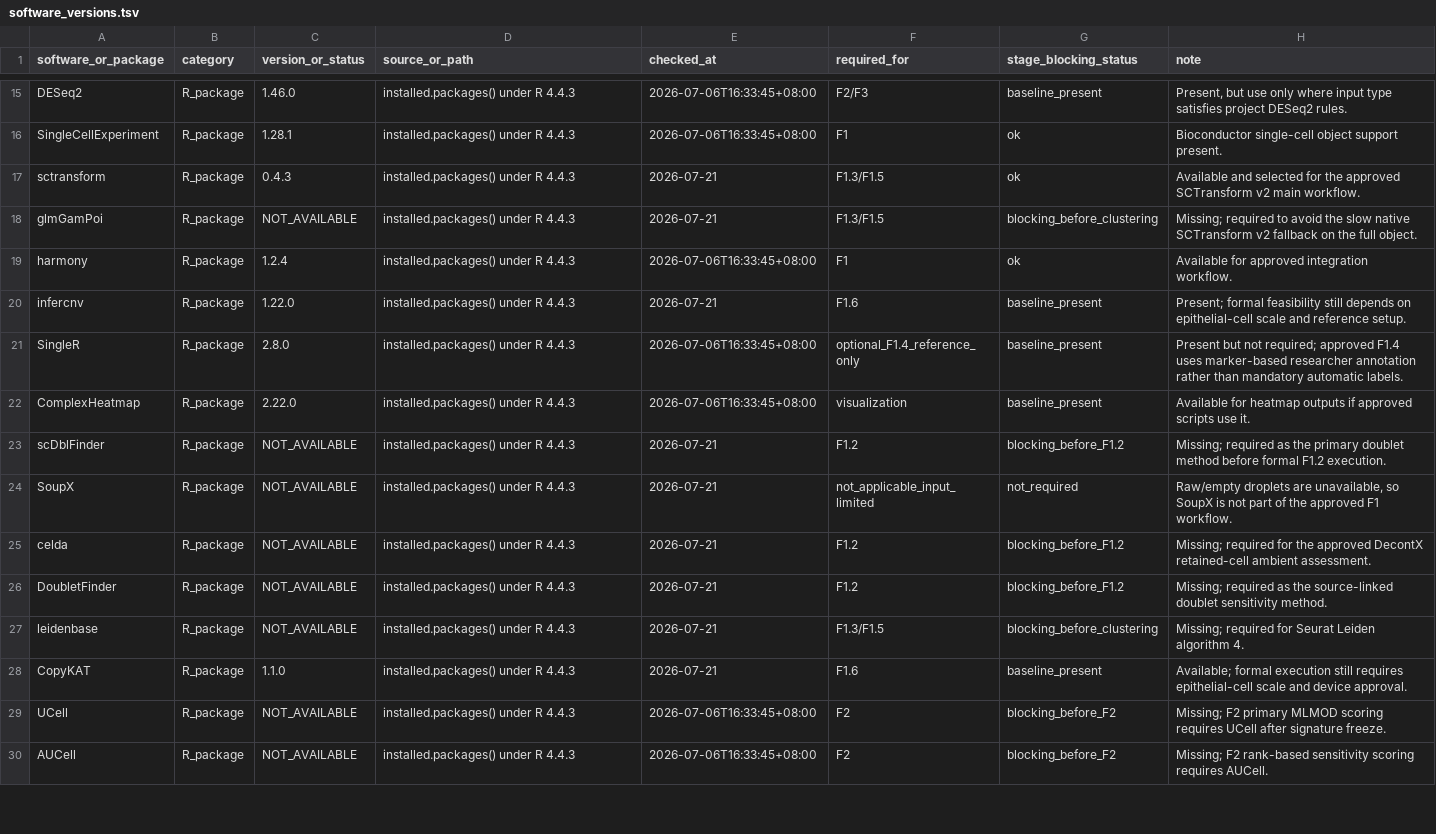
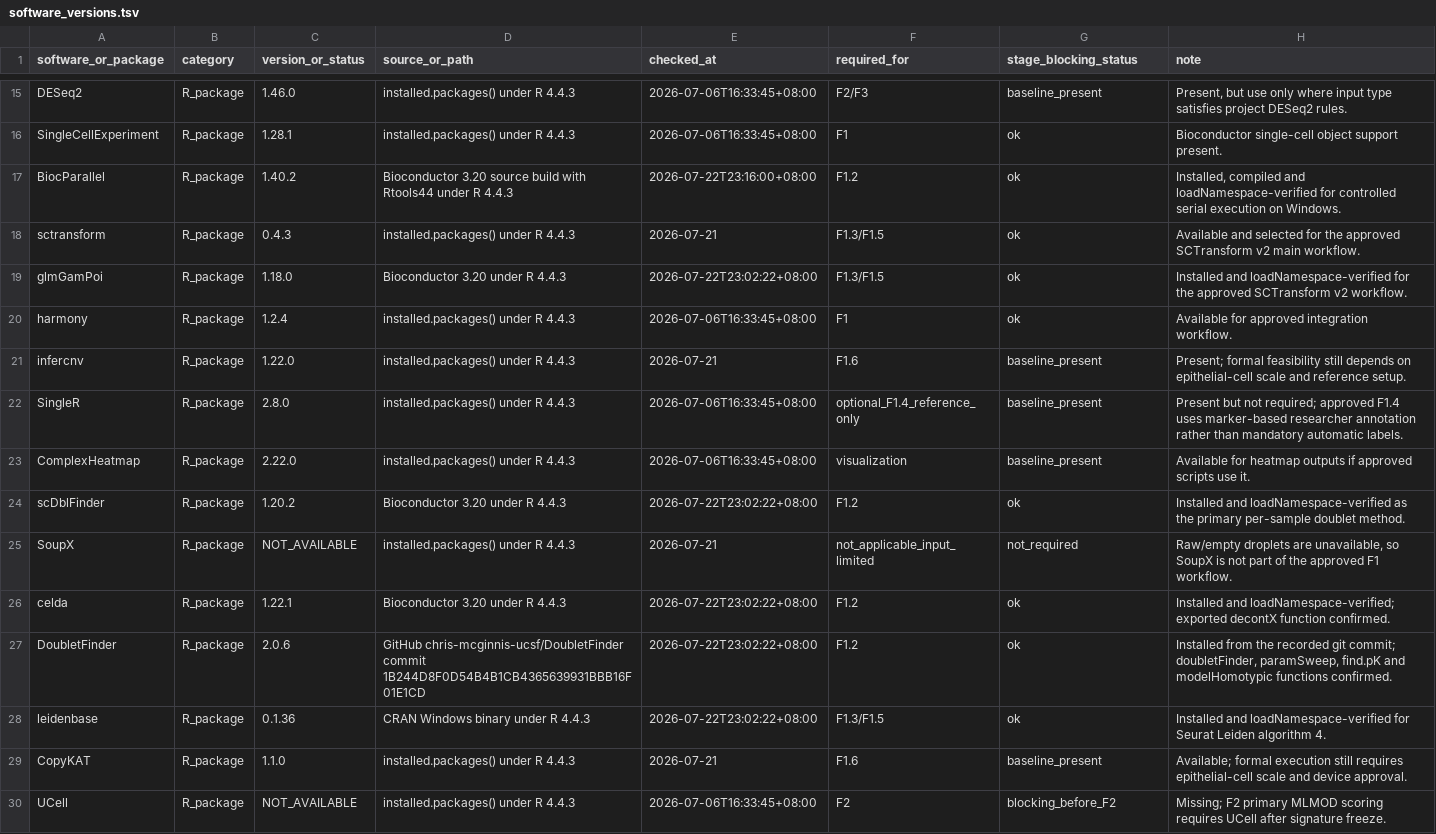
Before and after one commit to mushan2025/gc-mlmod-project, a TSV file: data/metadata/software_versions.tsv, drawn as a sheet; only a part is shown, gaps mark what is left out; the shorter side is filled out with more unchanged rows.

```diff
--- a/data/metadata/software_versions.tsv
+++ b/data/metadata/software_versions.tsv
@@ -16,4 +16,5 @@ DESeq2	R_package	1.46.0	installed.packages() under R 4.4.3	2026-07-06T16:33:45+0
 SingleCellExperiment	R_package	1.28.1	installed.packages() under R 4.4.3	2026-07-06T16:33:45+08:00	F1	ok	Bioconductor single-cell object support present.
+BiocParallel	R_package	1.40.2	Bioconductor 3.20 source build with Rtools44 under R 4.4.3	2026-07-22T23:16:00+08:00	F1.2	ok	Installed, compiled and loadNamespace-verified for controlled serial execution on Windows.
 sctransform	R_package	0.4.3	installed.packages() under R 4.4.3	2026-07-21	F1.3/F1.5	ok	Available and selected for the approved SCTransform v2 main workflow.
-glmGamPoi	R_package	NOT_AVAILABLE	installed.packages() under R 4.4.3	2026-07-21	F1.3/F1.5	blocking_before_clustering	Missing; required to avoid the slow native SCTransform v2 fallback on the full object.
+glmGamPoi	R_package	1.18.0	Bioconductor 3.20 under R 4.4.3	2026-07-22T23:02:22+08:00	F1.3/F1.5	ok	Installed and loadNamespace-verified for the approved SCTransform v2 workflow.
 harmony	R_package	1.2.4	installed.packages() under R 4.4.3	2026-07-06T16:33:45+08:00	F1	ok	Available for approved integration workflow.
@@ -22,7 +23,7 @@ SingleR	R_package	2.8.0	installed.packages() under R 4.4.3	2026-07-06T16:33:45+0
 ComplexHeatmap	R_package	2.22.0	installed.packages() under R 4.4.3	2026-07-06T16:33:45+08:00	visualization	baseline_present	Available for heatmap outputs if approved scripts use it.
-scDblFinder	R_package	NOT_AVAILABLE	installed.packages() under R 4.4.3	2026-07-21	F1.2	blocking_before_F1.2	Missing; required as the primary doublet method before formal F1.2 execution.
+scDblFinder	R_package	1.20.2	Bioconductor 3.20 under R 4.4.3	2026-07-22T23:02:22+08:00	F1.2	ok	Installed and loadNamespace-verified as the primary per-sample doublet method.
 SoupX	R_package	NOT_AVAILABLE	installed.packages() under R 4.4.3	2026-07-21	not_applicable_input_limited	not_required	Raw/empty droplets are unavailable, so SoupX is not part of the approved F1 workflow.
-celda	R_package	NOT_AVAILABLE	installed.packages() under R 4.4.3	2026-07-21	F1.2	blocking_before_F1.2	Missing; required for the approved DecontX retained-cell ambient assessment.
-DoubletFinder	R_package	NOT_AVAILABLE	installed.packages() under R 4.4.3	2026-07-21	F1.2	blocking_before_F1.2	Missing; required as the source-linked doublet sensitivity method.
-leidenbase	R_package	NOT_AVAILABLE	installed.packages() under R 4.4.3	2026-07-21	F1.3/F1.5	blocking_before_clustering	Missing; required for Seurat Leiden algorithm 4.
+celda	R_package	1.22.1	Bioconductor 3.20 under R 4.4.3	2026-07-22T23:02:22+08:00	F1.2	ok	Installed and loadNamespace-verified; exported decontX function confirmed.
+DoubletFinder	R_package	2.0.6	GitHub chris-mcginnis-ucsf/DoubletFinder commit 1B244D8F0D54B4B1CB4365639931BBB16F01E1CD	2026-07-22T23:02:22+08:00	F1.2	ok	Installed from the recorded git commit; doubletFinder, paramSweep, find.pK and modelHomotypic functions confirmed.
+leidenbase	R_package	0.1.36	CRAN Windows binary under R 4.4.3	2026-07-22T23:02:22+08:00	F1.3/F1.5	ok	Installed and loadNamespace-verified for Seurat Leiden algorithm 4.
 CopyKAT	R_package	1.1.0	installed.packages() under R 4.4.3	2026-07-21	F1.6	baseline_present	Available; formal execution still requires epithelial-cell scale and device approval.
```
Also changed, not shown: environment/F1/required_packages.tsv, reports/environment_setup/F1_execution_resource_assessment.tsv, 1 other file.
